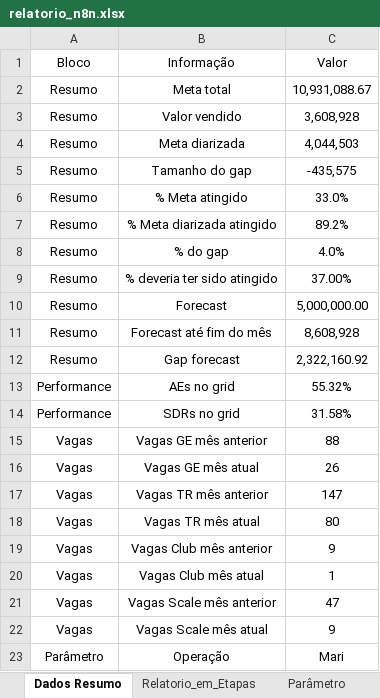
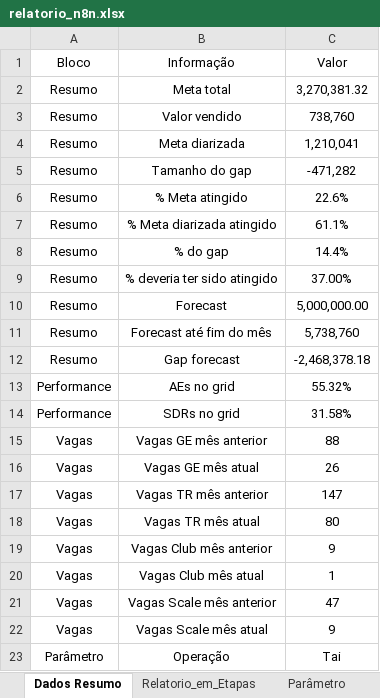
Before and after one commit to marcelohfms/n8n, an Excel workbook: relatorio_n8n.xlsx, sheet Dados Resumo, drawn as a sheet; values as stored, in another font and other column widths than the file's, no borders; charts and pictures not drawn; the diff names each change by its address in the sheet, - before the commit and + after, or states it on an @@ line.

```diff
--- a/relatorio_n8n.xlsx (sheet Dados Resumo)
+++ b/relatorio_n8n.xlsx (sheet Dados Resumo)
-C2 (Valor): 10,931,088.67
+C2 (Valor): 3,270,381.32
-C3 (Valor): 3,608,928
+C3 (Valor): 738,760
-C4 (Valor): 4,044,503
+C4 (Valor): 1,210,041
-C5 (Valor): -435,575
+C5 (Valor): -471,282
-C6 (Valor): 33.0%
+C6 (Valor): 22.6%
-C7 (Valor): 89.2%
+C7 (Valor): 61.1%
-C8 (Valor): 4.0%
+C8 (Valor): 14.4%
-C11 (Valor): 8,608,928
+C11 (Valor): 5,738,760
-C12 (Valor): 2,322,160.92
+C12 (Valor): -2,468,378.18
-C23 (Valor): Mari
+C23 (Valor): Tai
```
Also changed, not shown: sheet Dados Funil, sheet Relatorio_em_Etapas, sheet Dados Funil PV, sheet Parâmetro, formulas that keep their value.
